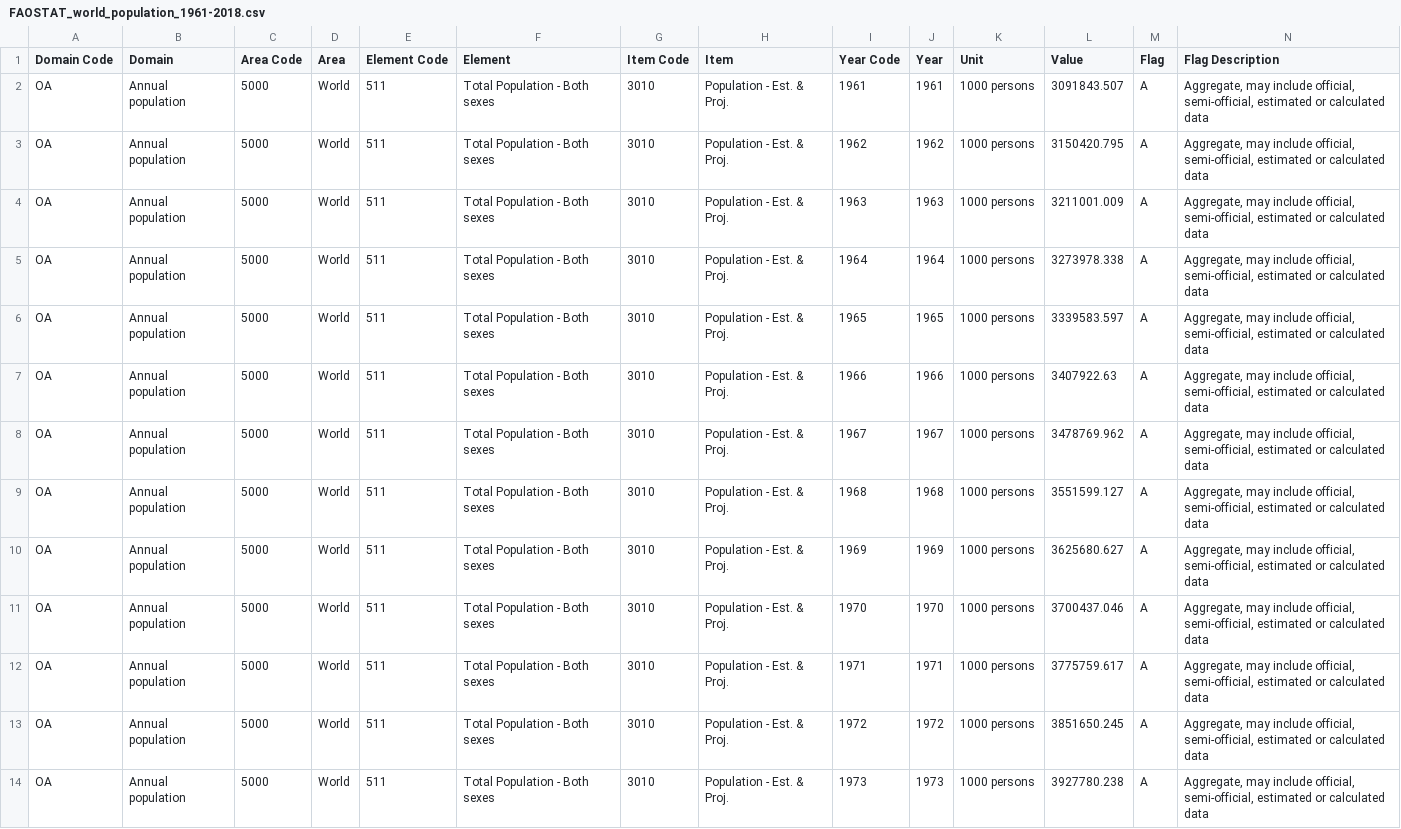
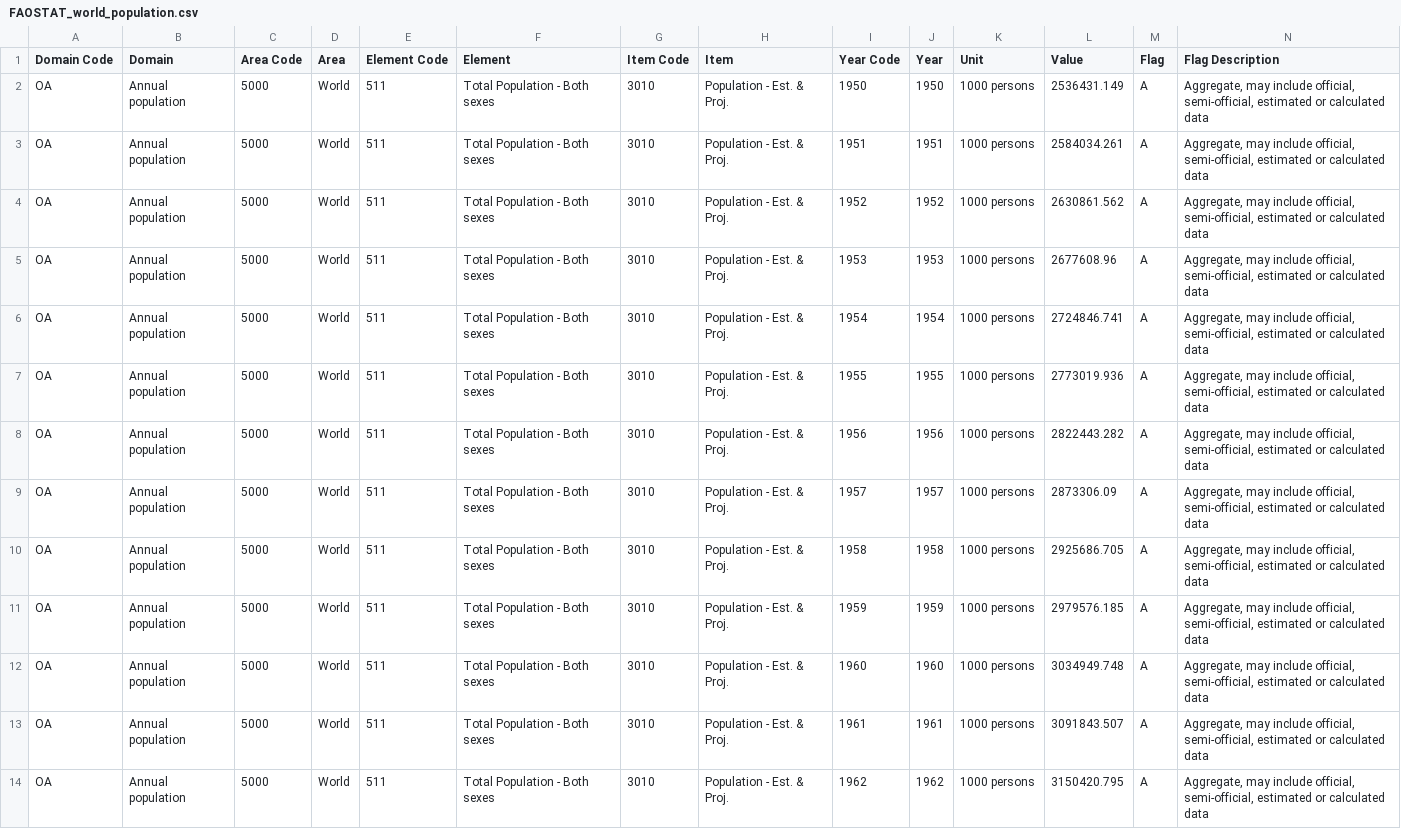
Before and after one commit to RPGroup-PBoC/human_impacts, a CSV file: data/anthropocentric/FAOSTAT_world_population/source/FAOSTAT_world_population.csv (was data/anthropocene/FAOSTAT_world_population/source/FAOSTAT_world_population_1961-2018.csv), drawn as a sheet; only a part is shown; the shorter side is filled out with more unchanged rows; rows hold the shown columns only; the diff names each change by its address in the sheet, - before the commit and + after, or states it on an @@ line.

Commit message:
Updated the world population data for FAOSTAT and did minor reorganization/renaming of folders

```diff
--- a/data/anthropocene/FAOSTAT_world_population/source/FAOSTAT_world_population_1961-2018.csv
+++ b/data/anthropocentric/FAOSTAT_world_population/source/FAOSTAT_world_population.csv
+row 2: OA | Annual population | 5000 | World | 511 | Total Population - Both sexes | 3010 | Population - Est. & Proj. | 1950 | 1950 | 1000 persons | 2536431.149 | A | Aggregate, may include official, semi-official, estimated or calculated data
+row 3: OA | Annual population | 5000 | World | 511 | Total Population - Both sexes | 3010 | Population - Est. & Proj. | 1951 | 1951 | 1000 persons | 2584034.261 | A | Aggregate, may include official, semi-official, estimated or calculated data
+row 4: OA | Annual population | 5000 | World | 511 | Total Population - Both sexes | 3010 | Population - Est. & Proj. | 1952 | 1952 | 1000 persons | 2630861.562 | A | Aggregate, may include official, semi-official, estimated or calculated data
+row 5: OA | Annual population | 5000 | World | 511 | Total Population - Both sexes | 3010 | Population - Est. & Proj. | 1953 | 1953 | 1000 persons | 2677608.96 | A | Aggregate, may include official, semi-official, estimated or calculated data
+row 6: OA | Annual population | 5000 | World | 511 | Total Population - Both sexes | 3010 | Population - Est. & Proj. | 1954 | 1954 | 1000 persons | 2724846.741 | A | Aggregate, may include official, semi-official, estimated or calculated data
+row 7: OA | Annual population | 5000 | World | 511 | Total Population - Both sexes | 3010 | Population - Est. & Proj. | 1955 | 1955 | 1000 persons | 2773019.936 | A | Aggregate, may include official, semi-official, estimated or calculated data
+row 8: OA | Annual population | 5000 | World | 511 | Total Population - Both sexes | 3010 | Population - Est. & Proj. | 1956 | 1956 | 1000 persons | 2822443.282 | A | Aggregate, may include official, semi-official, estimated or calculated data
+row 9: OA | Annual population | 5000 | World | 511 | Total Population - Both sexes | 3010 | Population - Est. & Proj. | 1957 | 1957 | 1000 persons | 2873306.09 | A | Aggregate, may include official, semi-official, estimated or calculated data
+row 10: OA | Annual population | 5000 | World | 511 | Total Population - Both sexes | 3010 | Population - Est. & Proj. | 1958 | 1958 | 1000 persons | 2925686.705 | A | Aggregate, may include official, semi-official, estimated or calculated data
+row 11: OA | Annual population | 5000 | World | 511 | Total Population - Both sexes | 3010 | Population - Est. & Proj. | 1959 | 1959 | 1000 persons | 2979576.185 | A | Aggregate, may include official, semi-official, estimated or calculated data
+row 12: OA | Annual population | 5000 | World | 511 | Total Population - Both sexes | 3010 | Population - Est. & Proj. | 1960 | 1960 | 1000 persons | 3034949.748 | A | Aggregate, may include official, semi-official, estimated or calculated data
```
Also changed, not shown: 47 other files.
